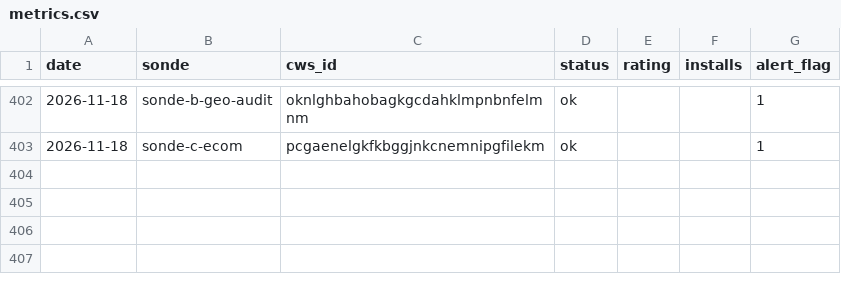
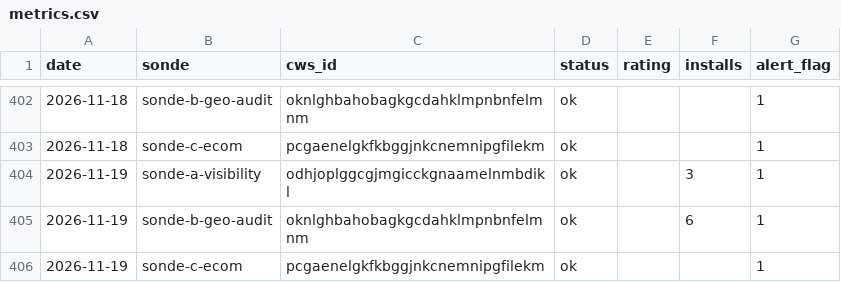
Before and after one commit to Sebastian-code-automation/ducens-watchtower, a CSV file: metrics.csv, drawn as a sheet; only a part is shown, gaps mark what is left out; the diff names each change by its address in the sheet, - before the commit and + after, or states it on an @@ line.

Commit message:
chore: métriques + statut 2026-11-19

```diff
--- a/metrics.csv
+++ b/metrics.csv
+row 404: 2026-11-19 | sonde-a-visibility | odhjoplggcgjmgicckgnaamelnmbdikl | ok |  | 3 | 1
+row 405: 2026-11-19 | sonde-b-geo-audit | oknlghbahobagkgcdahklmpnbnfelmnm | ok |  | 6 | 1
+row 406: 2026-11-19 | sonde-c-ecom | pcgaenelgkfkbggjnkcnemnipgfilekm | ok |  |  | 1
```
Also changed, not shown: 1 other file.
